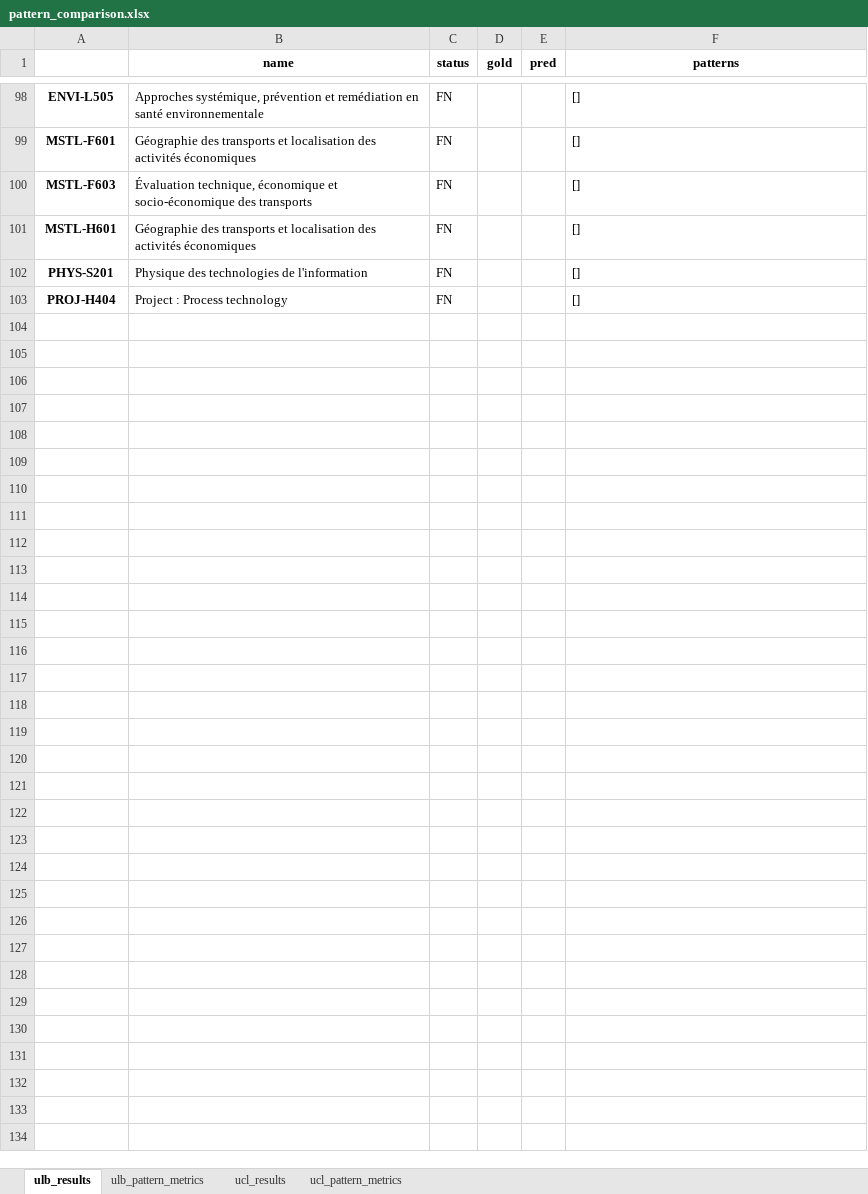
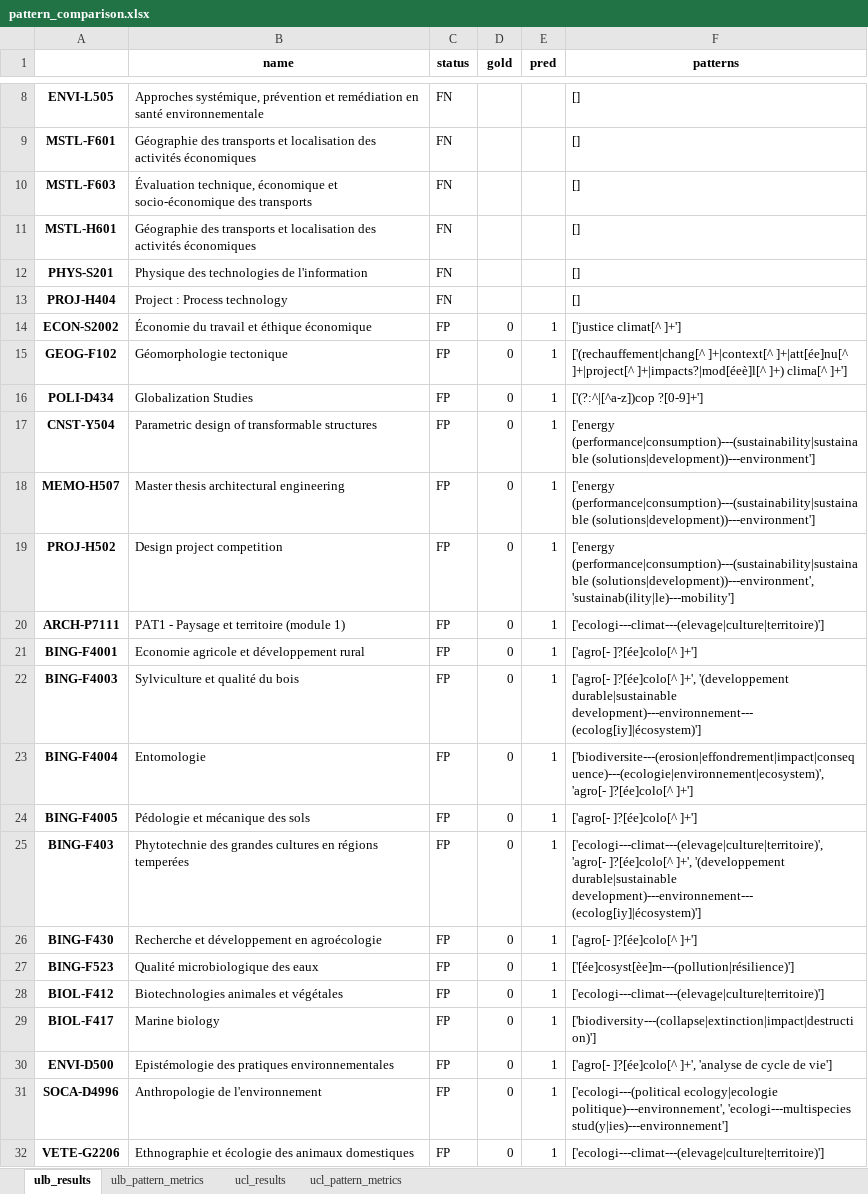
Before and after one commit to Education4Climate/Education4Climate, an Excel workbook: data/analysis/pattern_comparison.xlsx, sheet ulb_results, drawn as a sheet; only a part is shown, gaps mark what is left out; values as stored, in another font and other column widths than the file's, no borders; the diff covers the shown part only; the diff names each change by its address in the sheet, - before the commit and + after, or states it on an @@ line.

Commit message:
change result file

```diff
--- a/data/analysis/pattern_comparison.xlsx (sheet ulb_results)
+++ b/data/analysis/pattern_comparison.xlsx (sheet ulb_results)
+row 14: ECON-S2002 | Économie du travail et éthique économique | FP | 0 | 1 | ['justice climat[^ ]+']
+row 15: GEOG-F102 | Géomorphologie tectonique | FP | 0 | 1 | ['(rechauffement|chang[^ ]+|context[^ ]+|att[ée]nu[^ ]+|project[^ ]+|impacts?|mod[éeè]l[^ ]+) clima[^ ]+']
+row 16: POLI-D434 | Globalization Studies | FP | 0 | 1 | ['(?:^|[^a-z])cop ?[0-9]+']
+row 17: CNST-Y504 | Parametric design of transformable structures | FP | 0 | 1 | ['energy (performance|consumption)---(sustainability|sustainable (solutions|development))---environment']
+row 18: MEMO-H507 | Master thesis architectural engineering | FP | 0 | 1 | ['energy (performance|consumption)---(sustainability|sustainable (solutions|development))---environment']
+row 19: PROJ-H502 | Design project competition | FP | 0 | 1 | ['energy (performance|consumption)---(sustainability|sustainable (solutions|development))---environment', 'sustainab(ility|le)---mobility']
+row 20: ARCH-P7111 | PAT1 - Paysage et territoire (module 1) | FP | 0 | 1 | ['ecologi---climat---(elevage|culture|territoire)']
+row 21: BING-F4001 | Economie agricole et développement rural | FP | 0 | 1 | ['agro[- ]?[ée]colo[^ ]+']
+row 22: BING-F4003 | Sylviculture et qualité du bois | FP | 0 | 1 | ['agro[- ]?[ée]colo[^ ]+', '(developpement durable|sustainable development)---environnement---(ecolog[iy]|écosystem)']
+row 23: BING-F4004 | Entomologie | FP | 0 | 1 | ['biodiversite---(erosion|effondrement|impact|consequence)---(ecologie|environnement|ecosystem)', 'agro[- ]?[ée]colo[^ ]+']
+row 24: BING-F4005 | Pédologie et mécanique des sols | FP | 0 | 1 | ['agro[- ]?[ée]colo[^ ]+']
+row 25: BING-F403 | Phytotechnie des grandes cultures en régions temperées | FP | 0 | 1 | ['ecologi---climat---(elevage|culture|territoire)', 'agro[- ]?[ée]colo[^ ]+', '(developpement durable|sustainable development)---environnement---(ecolog[iy]|écosystem)']
+row 26: BING-F430 | Recherche et développement en agroécologie | FP | 0 | 1 | ['agro[- ]?[ée]colo[^ ]+']
+row 27: BING-F523 | Qualité microbiologique des eaux | FP | 0 | 1 | ['[ée]cosyst[èe]m---(pollution|résilience)']
+row 28: BIOL-F412 | Biotechnologies animales et végétales | FP | 0 | 1 | ['ecologi---climat---(elevage|culture|territoire)']
+row 29: BIOL-F417 | Marine biology | FP | 0 | 1 | ['biodiversity---(collapse|extinction|impact|destruction)']
+row 30: ENVI-D500 | Epistémologie des pratiques environnementales | FP | 0 | 1 | ['agro[- ]?[ée]colo[^ ]+', 'analyse de cycle de vie']
+row 31: SOCA-D4996 | Anthropologie de l'environnement | FP | 0 | 1 | ['ecologi---(political ecology|ecologie politique)---environnement', 'ecologi---multispecies stud(y|ies)---environnement']
+row 32: VETE-G2206 | Ethnographie et écologie des animaux domestiques | FP | 0 | 1 | ['ecologi---climat---(elevage|culture|territoire)']
```
Also changed, not shown: 71 added rows and 90 removed rows elsewhere in this sheet, sheet ucl_results.
